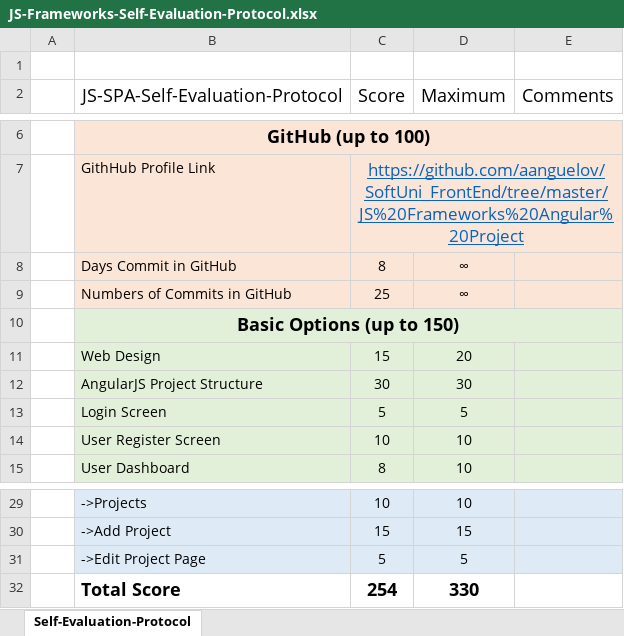
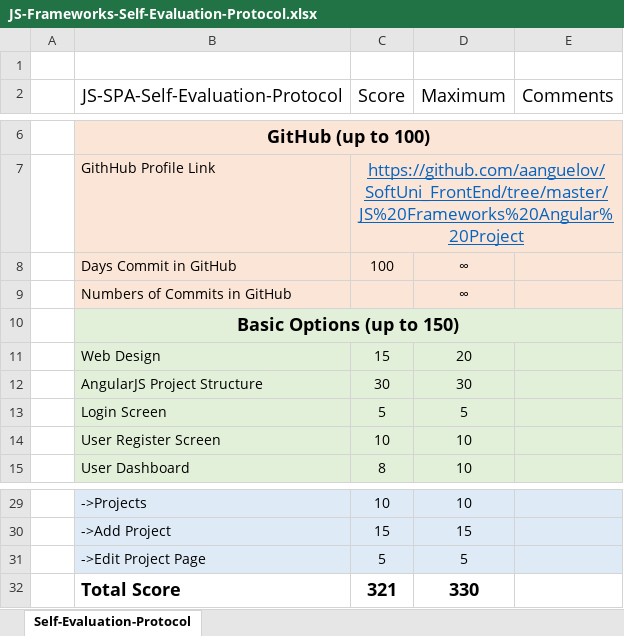
Before and after one commit to aanguelov/SoftUni_FrontEnd, an Excel workbook: JS Frameworks Angular Project/JS-Frameworks-Self-Evaluation-Protocol.xlsx, sheet Self-Evaluation-Protocol, drawn as a sheet; only a part is shown, gaps mark what is left out; values as stored, in another font and other column widths than the file's, no borders; the diff names each change by its address in the sheet, - before the commit and + after, or states it on an @@ line.

Commit message:
Fixed Self Evaluation Protocol

```diff
--- a/JS Frameworks Angular Project/JS-Frameworks-Self-Evaluation-Protocol.xlsx (sheet Self-Evaluation-Protocol)
+++ b/JS Frameworks Angular Project/JS-Frameworks-Self-Evaluation-Protocol.xlsx (sheet Self-Evaluation-Protocol)
-C8 (Score): 8
+C8 (Score): 100
-C9 (Score): 25
+C9 (Score): (empty)
-C32 (Score): 254
+C32 (Score): 321
```
